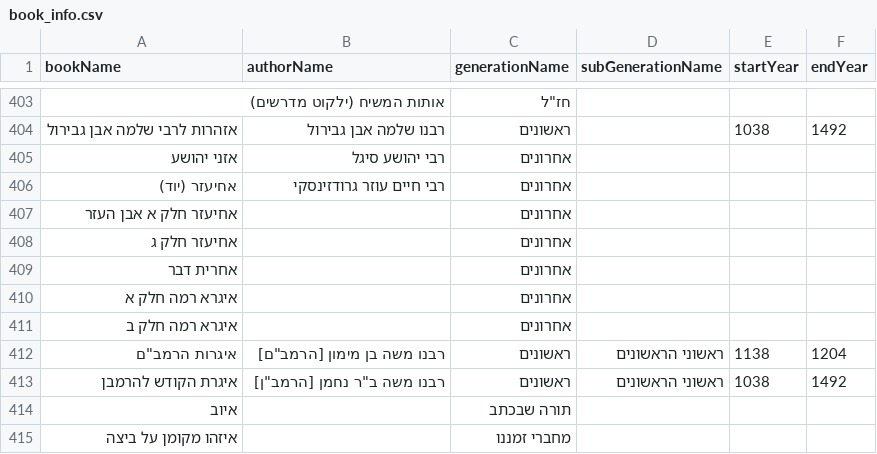
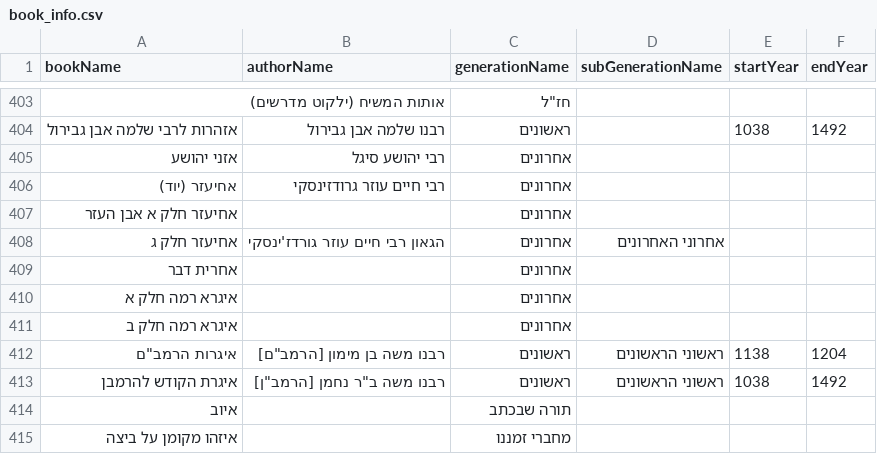
Before and after one commit to Otzaria/otzaria-library, a CSV file: ForDB/book_info.csv, drawn as a sheet; only a part is shown, gaps mark what is left out.

```diff
--- a/ForDB/book_info.csv
+++ b/ForDB/book_info.csv
@@ -407,3 +407,3 @@ bookName,authorName,generationName,subGenerationName,startYear,endYear
 "אחיעזר חלק א אבן העזר","","אחרונים","","",""
-"אחיעזר חלק ג","","אחרונים","","",""
+"אחיעזר חלק ג","הגאון רבי חיים עוזר גורדז'ינסקי","אחרונים","אחרוני האחרונים","",""
 "אחרית דבר","","אחרונים","","",""
```
Also changed, not shown: 1 other file.
